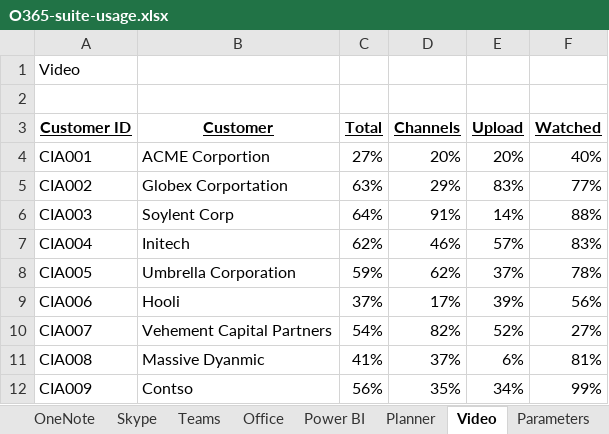
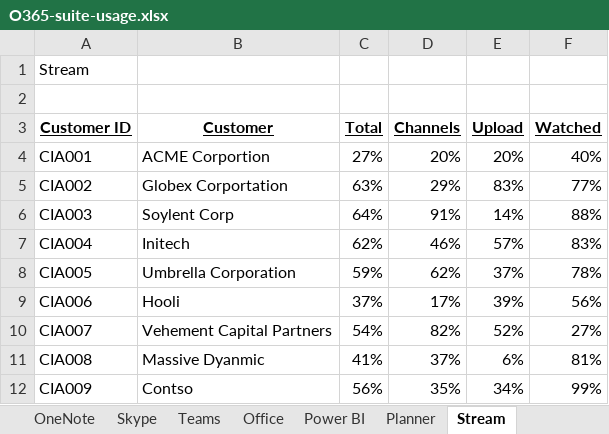
Before and after one commit to directorcia/Office365, an Excel workbook: O365-suite-usage.xlsx, sheet Stream, drawn as a sheet; values as stored, in another font and other column widths than the file's, no borders; the diff names each change by its address in the sheet, - before the commit and + after, or states it on an @@ line.

Commit message:
Update

```diff
--- a/O365-suite-usage.xlsx (sheet Stream)
+++ b/O365-suite-usage.xlsx (sheet Stream)
-sheet tab: Video
+sheet tab: Stream
-A1 (Customer ID): Video
+A1 (Customer ID): Stream
```
Also changed, not shown: formulas that keep their value.
